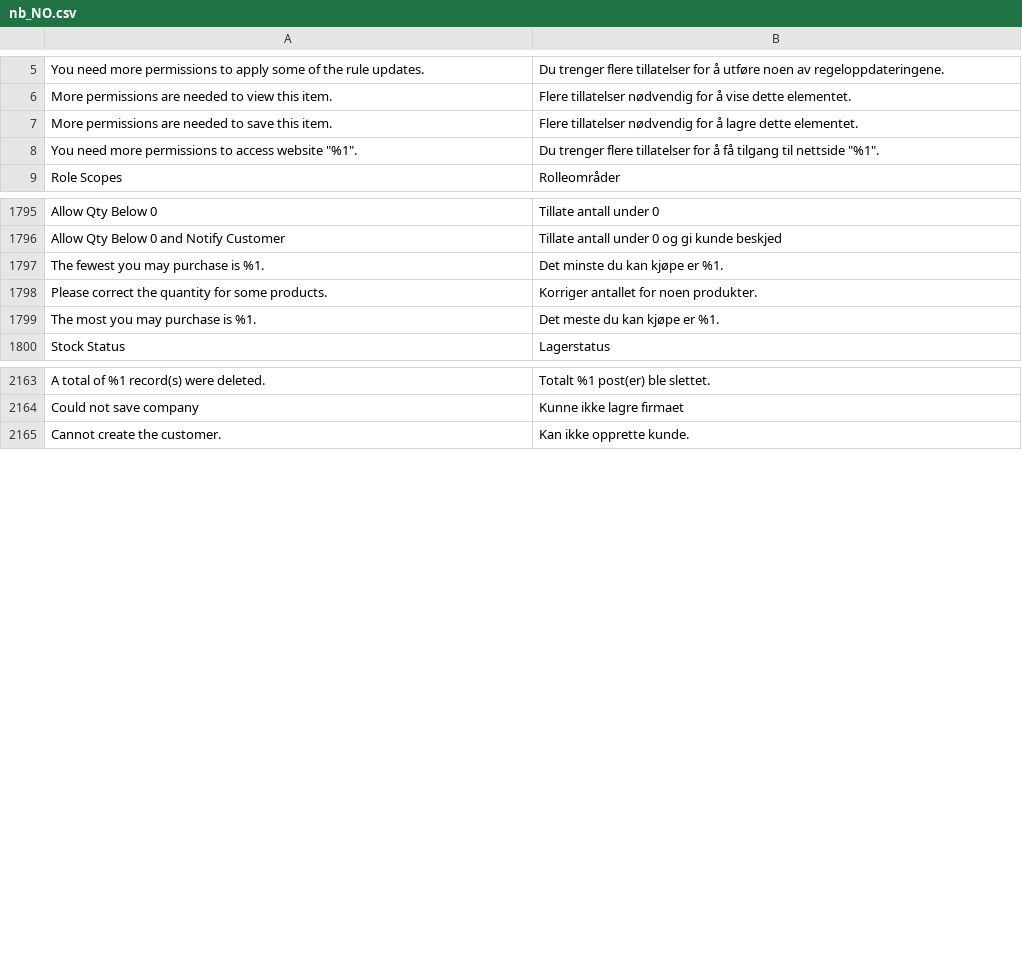
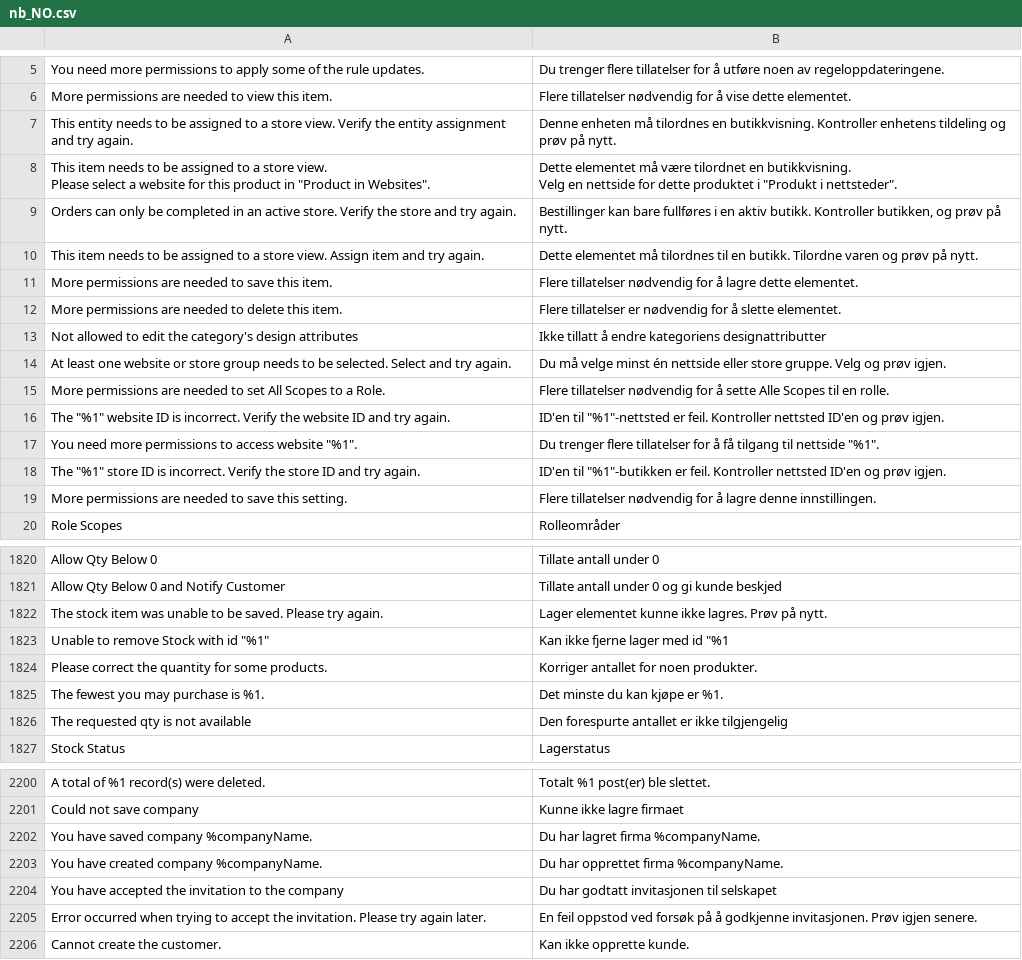
Before and after one commit to magento-l10n/language-nb_NO, a CSV file: nb_NO.csv, drawn as a sheet; only a part is shown, gaps mark what is left out; removed rows and columns are numbered as before the commit, all else as after; ↵ is a line break in a cell; the diff covers the shown part only; the diff names each change by its address in the sheet, - before the commit and + after, or states it on an @@ line.

Commit message:
Updating translations from Crowdin.

```diff
--- a/nb_NO.csv
+++ b/nb_NO.csv
+row 7: This entity needs to be assigned to a store view. Verify the entity assignment and try again. | Denne enheten må tilordnes en butikkvisning. Kontroller enhetens tildeling og prøv på nytt.
+row 8: This item needs to be assigned to a store view. ↵ Please select a website for this product in "Product in Websites". | Dette elementet må være tilordnet en butikkvisning. ↵ Velg en nettside for dette produktet i "Produkt i nettsteder".
+row 9: Orders can only be completed in an active store. Verify the store and try again. | Bestillinger kan bare fullføres i en aktiv butikk. Kontroller butikken, og prøv på nytt.
+row 10: This item needs to be assigned to a store view. Assign item and try again. | Dette elementet må tilordnes til en butikk. Tilordne varen og prøv på nytt.
+row 12: More permissions are needed to delete this item. | Flere tillatelser er nødvendig for å slette elementet.
+row 13: Not allowed to edit the category's design attributes | Ikke tillatt å endre kategoriens designattributter
+row 14: At least one website or store group needs to be selected. Select and try again. | Du må velge minst én nettside eller store gruppe. Velg og prøv igjen.
+row 15: More permissions are needed to set All Scopes to a Role. | Flere tillatelser nødvendig for å sette Alle Scopes til en rolle.
+row 16: The "%1" website ID is incorrect. Verify the website ID and try again. | ID'en til "%1"-nettsted er feil. Kontroller nettsted ID'en og prøv igjen.
+row 18: The "%1" store ID is incorrect. Verify the store ID and try again. | ID'en til "%1"-butikken er feil. Kontroller nettsted ID'en og prøv igjen.
+row 19: More permissions are needed to save this setting. | Flere tillatelser nødvendig for å lagre denne innstillingen.
-row 1797: The fewest you may purchase is %1. | Det minste du kan kjøpe er %1.
+row 1822: The stock item was unable to be saved. Please try again. | Lager elementet kunne ikke lagres. Prøv på nytt.
+row 1823: Unable to remove Stock with id "%1" | Kan ikke fjerne lager med id "%1
-A1825: The most you may purchase is %1.
+A1825: The fewest you may purchase is %1.
-B1825: Det meste du kan kjøpe er %1.
+B1825: Det minste du kan kjøpe er %1.
+row 1826: The requested qty is not available | Den forespurte antallet er ikke tilgjengelig
+row 2202: You have saved company %companyName. | Du har lagret firma %companyName.
+row 2203: You have created company %companyName. | Du har opprettet firma %companyName.
+row 2204: You have accepted the invitation to the company | Du har godtatt invitasjonen til selskapet
+row 2205: Error occurred when trying to accept the invitation. Please try again later. | En feil oppstod ved forsøk på å godkjenne invitasjonen. Prøv igjen senere.
```
Also changed, not shown: 25 added rows, 1 removed row and 11 moved rows elsewhere in this file, 1 other file.
